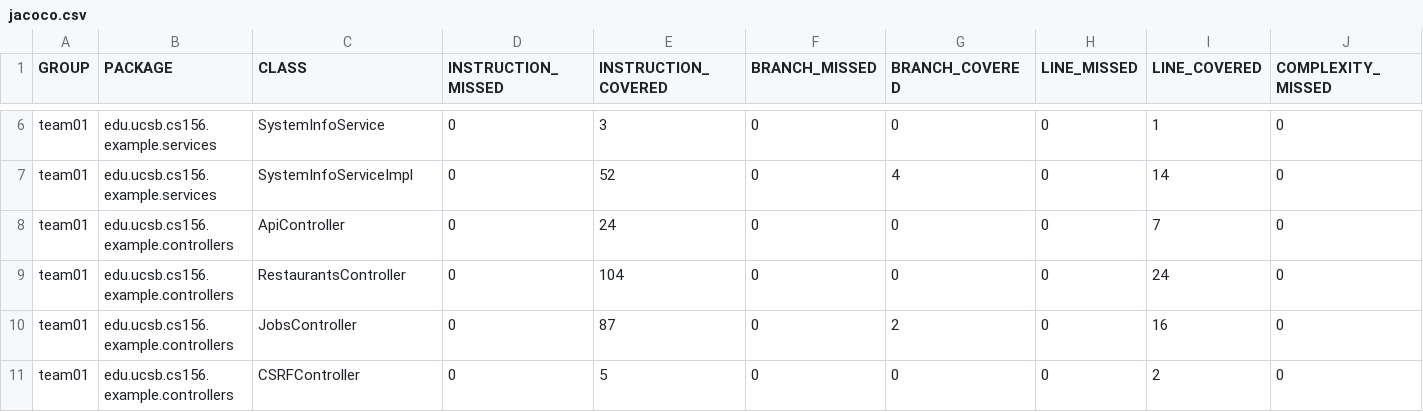
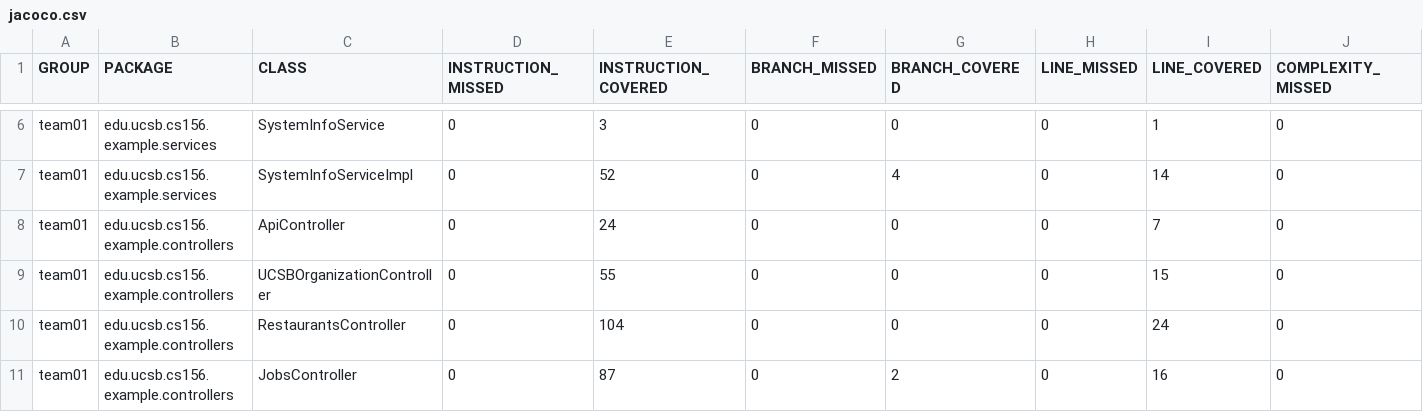
Before and after one commit to ucsb-cs156-f25/team01-f25-08, a CSV file: prs/58/jacoco/jacoco.csv, drawn as a sheet; only a part is shown, gaps mark what is left out; the shorter side is filled out with more unchanged rows; rows hold the shown columns only; the diff names each change by its address in the sheet, - before the commit and + after, or states it on an @@ line.

Commit message:
Deploying to gh-pages from @ ucsb-cs156-f25/team01-f25-08@2d537cd5e26a0d20544e32fdfe041810691cb56d 🚀

```diff
--- a/prs/58/jacoco/jacoco.csv
+++ b/prs/58/jacoco/jacoco.csv
+row 9: team01 | edu.ucsb.cs156.example.controllers | UCSBOrganizationController | 0 | 55 | 0 | 0 | 0 | 15 | 0
```
Also changed, not shown: 7 other files.
